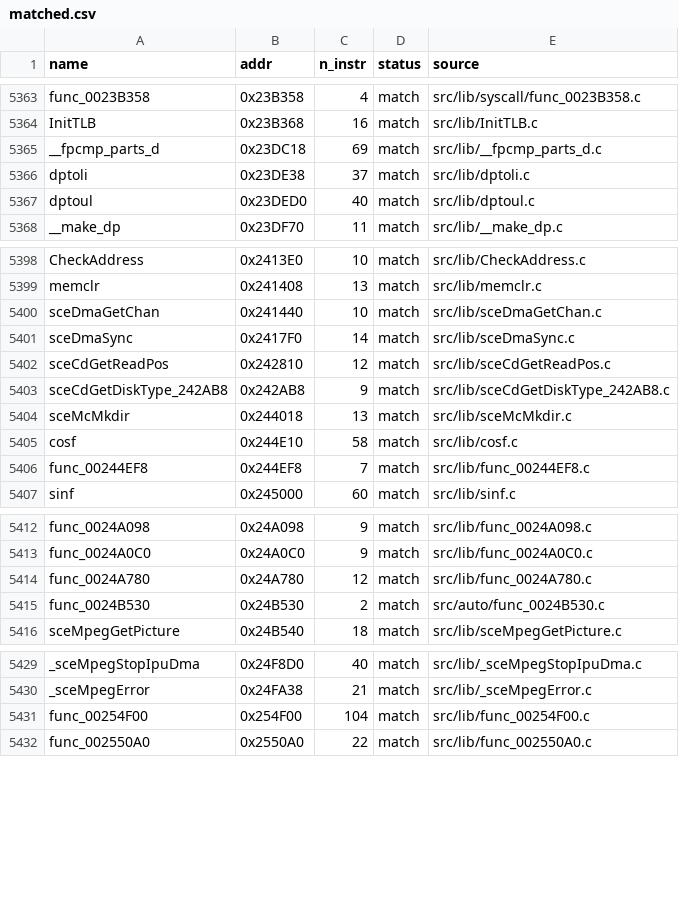
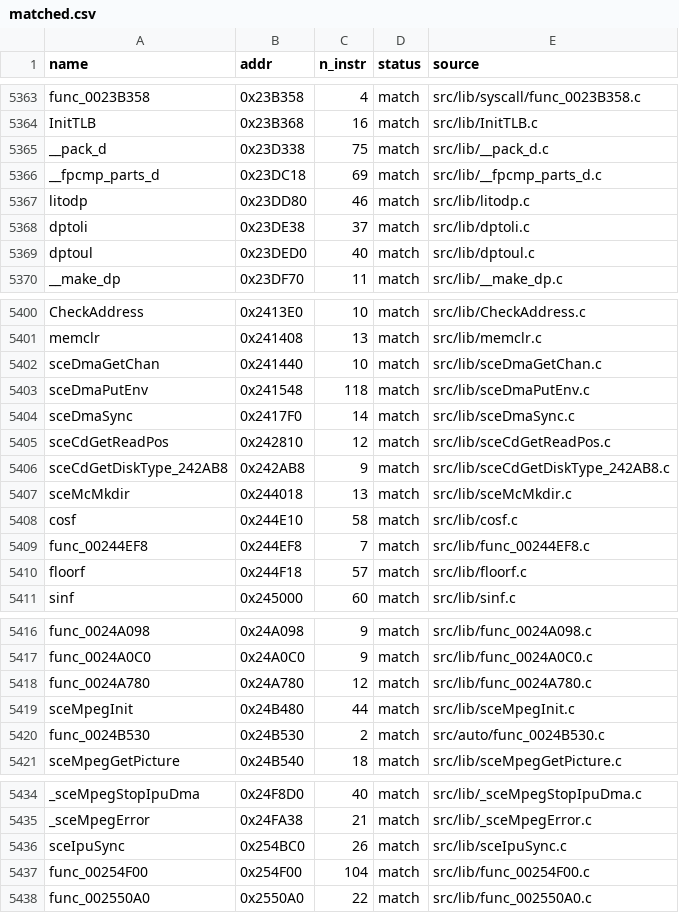
Before and after one commit to Komasia/sly2-decomp, a CSV file: config/matched.csv, drawn as a sheet; only a part is shown, gaps mark what is left out.

```diff
--- a/config/matched.csv
+++ b/config/matched.csv
@@ -5364,3 +5364,5 @@ func_0023B358,0x23B358,4,match,src/lib/syscall/func_0023B358.c
 InitTLB,0x23B368,16,match,src/lib/InitTLB.c
+__pack_d,0x23D338,75,match,src/lib/__pack_d.c
 __fpcmp_parts_d,0x23DC18,69,match,src/lib/__fpcmp_parts_d.c
+litodp,0x23DD80,46,match,src/lib/litodp.c
 dptoli,0x23DE38,37,match,src/lib/dptoli.c
@@ -5400,2 +5402,3 @@ memclr,0x241408,13,match,src/lib/memclr.c
 sceDmaGetChan,0x241440,10,match,src/lib/sceDmaGetChan.c
+sceDmaPutEnv,0x241548,118,match,src/lib/sceDmaPutEnv.c
 sceDmaSync,0x2417F0,14,match,src/lib/sceDmaSync.c
@@ -5406,2 +5409,3 @@ cosf,0x244E10,58,match,src/lib/cosf.c
 func_00244EF8,0x244EF8,7,match,src/lib/func_00244EF8.c
+floorf,0x244F18,57,match,src/lib/floorf.c
 sinf,0x245000,60,match,src/lib/sinf.c
@@ -5414,2 +5418,3 @@ func_0024A0C0,0x24A0C0,9,match,src/lib/func_0024A0C0.c
 func_0024A780,0x24A780,12,match,src/lib/func_0024A780.c
+sceMpegInit,0x24B480,44,match,src/lib/sceMpegInit.c
 func_0024B530,0x24B530,2,match,src/auto/func_0024B530.c
@@ -5430,2 +5435,3 @@ _sceMpegStopIpuDma,0x24F8D0,40,match,src/lib/_sceMpegStopIpuDma.c
 _sceMpegError,0x24FA38,21,match,src/lib/_sceMpegError.c
+sceIpuSync,0x254BC0,26,match,src/lib/sceIpuSync.c
 func_00254F00,0x254F00,104,match,src/lib/func_00254F00.c
```
Also changed, not shown: 9 other files.
